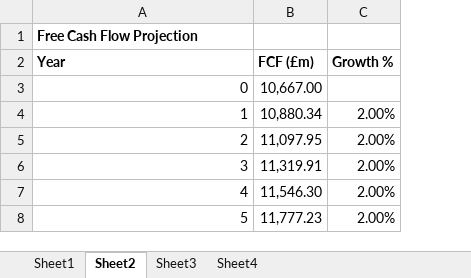
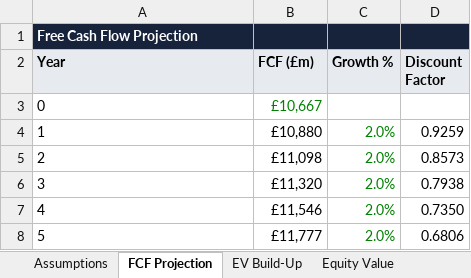
Before and after one commit to skay7779/Portfolio, an Excel workbook: valuation/DCF for BP.xlsx, sheet FCF Projection, drawn as a sheet; values as stored, in another font and other column widths than the file's, no borders; the diff names each change by its address in the sheet, - before the commit and + after, or states it on an @@ line.

```diff
--- a/valuation/DCF for BP.xlsx (sheet FCF Projection)
+++ b/valuation/DCF for BP.xlsx (sheet FCF Projection)
-sheet tab: Sheet1
+sheet tab: Assumptions
-sheet tab: Sheet2
+sheet tab: FCF Projection
-sheet tab: Sheet3
+sheet tab: EV Build-Up
-sheet tab: Sheet4
+sheet tab: Equity Value
+column D (Discount Factor), rows 4-8: 0.9259 | 0.8573 | 0.7938 | 0.7350 | 0.6806
-A1:C1 fill: none
+A1:C1 fill: #16233A
-A1 text colour: black
+A1 text colour: #FFFFFF
-A2:C2 fill: none
+A2:C2 fill: #E7EBF0
-A3:A8 alignment: right
+A3:A8 alignment: left
-B3 (FCF (£m)): 10,667.00
+B3 (FCF (£m)): £10,667
-B3 text colour: black
+B3 text colour: #008000
-B4 (FCF (£m)): 10,880.34
+B4 (FCF (£m)): £10,880
-C4:C8 (Growth %): 2.00%
+C4:C8 (Growth %): 2.0%
-C4:C8 text colour: black
+C4:C8 text colour: #008000
-B5 (FCF (£m)): 11,097.95
+B5 (FCF (£m)): £11,098
-B6 (FCF (£m)): 11,319.91
+B6 (FCF (£m)): £11,320
-B7 (FCF (£m)): 11,546.30
+B7 (FCF (£m)): £11,546
-B8 (FCF (£m)): 11,777.23
+B8 (FCF (£m)): £11,777
```
Also changed, not shown: sheet EV Build-Up, sheet Equity Value, sheet Assumptions, other sheet tabs, formulas that keep their value, 17 other files.
